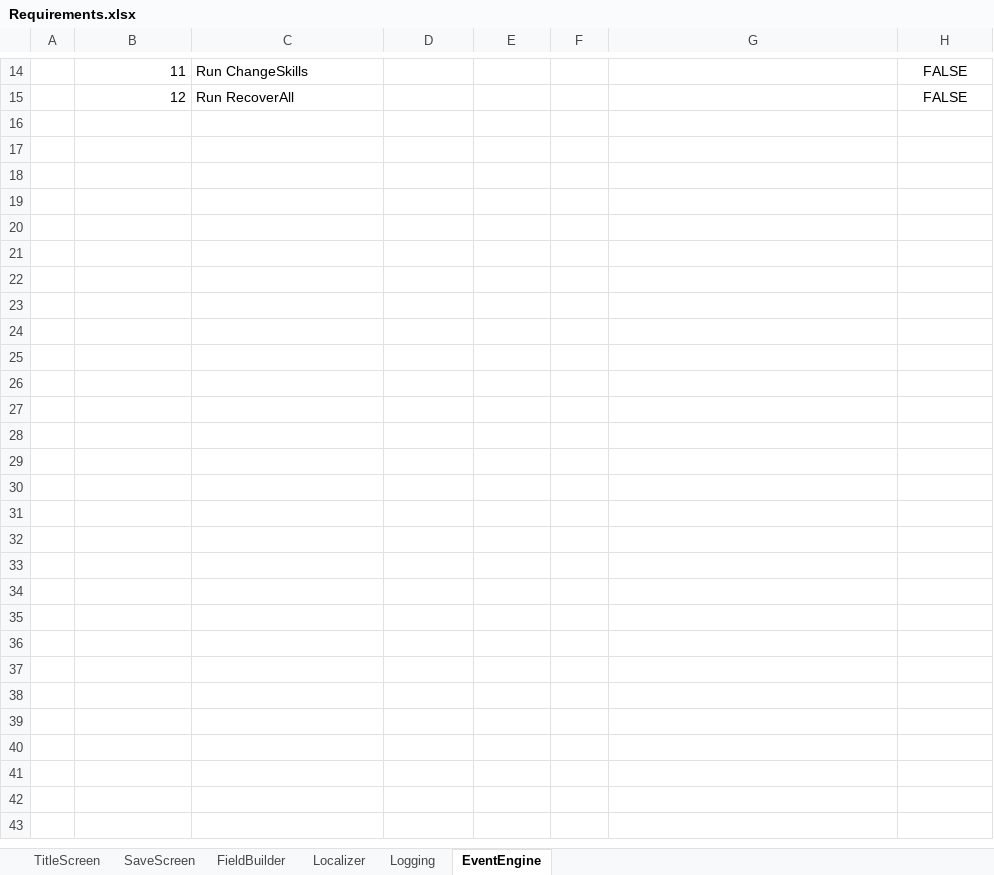
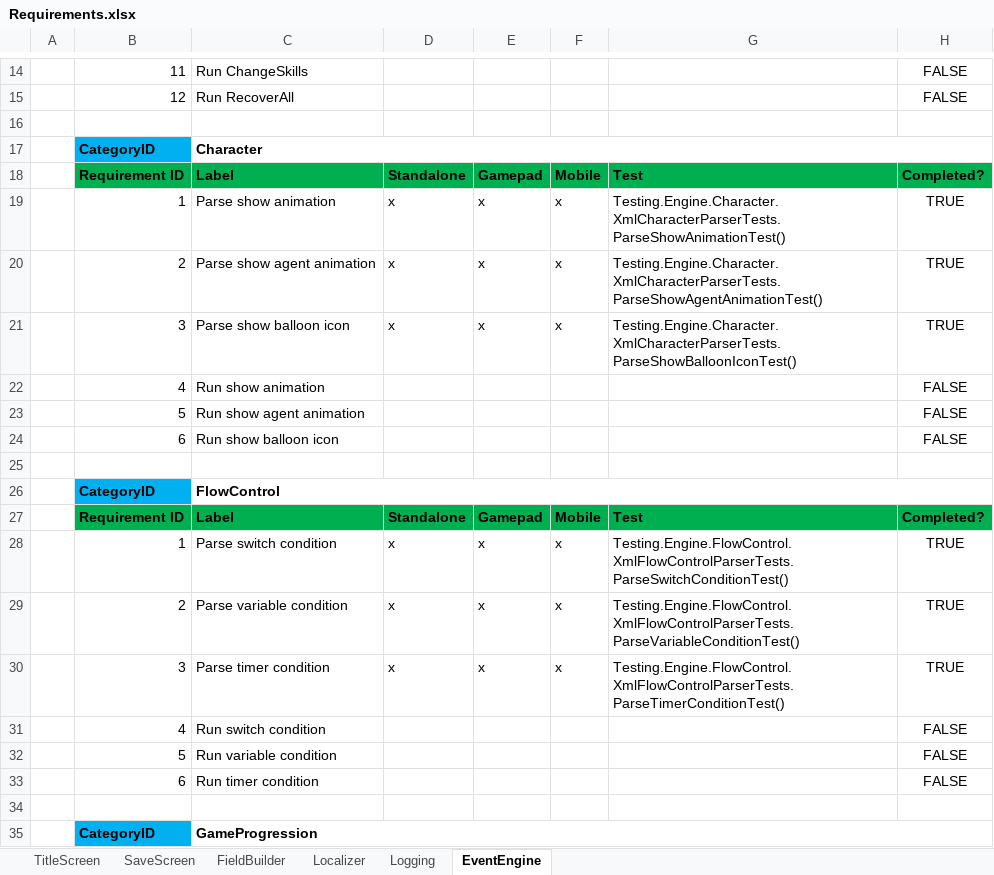
Before and after one commit to MaximeJoly96/LC_Unity, an Excel workbook: TechnicalFile/Requirements/Requirements.xlsx, sheet EventEngine, drawn as a sheet; only a part is shown, gaps mark what is left out; values as stored, in another font and other column widths than the file's, no borders; the diff covers the shown part only; the diff names each change by its address in the sheet, - before the commit and + after, or states it on an @@ line.

Commit message:
Testing pour FlowControl et GameProgression

```diff
--- a/TechnicalFile/Requirements/Requirements.xlsx (sheet EventEngine)
+++ b/TechnicalFile/Requirements/Requirements.xlsx (sheet EventEngine)
+row 16: (empty)
+row 17:  | CategoryID | Character
+row 18:  | Requirement ID | Label | Standalone | Gamepad | Mobile | Test | Completed?
+row 19:  | 1 | Parse show animation | x | x | x | Testing.Engine.Character.XmlCharacterParserTests.ParseShowAnimationTest() | TRUE
+row 20:  | 2 | Parse show agent animation | x | x | x | Testing.Engine.Character.XmlCharacterParserTests.ParseShowAgentAnimationTest() | TRUE
+row 21:  | 3 | Parse show balloon icon | x | x | x | Testing.Engine.Character.XmlCharacterParserTests.ParseShowBalloonIconTest() | TRUE
+row 22:  | 4 | Run show animation |  |  |  |  | FALSE
+row 23:  | 5 | Run show agent animation |  |  |  |  | FALSE
+row 24:  | 6 | Run show balloon icon |  |  |  |  | FALSE
+row 25: (empty)
+row 26:  | CategoryID | FlowControl
+row 27:  | Requirement ID | Label | Standalone | Gamepad | Mobile | Test | Completed?
+row 28:  | 1 | Parse switch condition | x | x | x | Testing.Engine.FlowControl.XmlFlowControlParserTests.ParseSwitchConditionTest() | TRUE
+row 29:  | 2 | Parse variable condition | x | x | x | Testing.Engine.FlowControl.XmlFlowControlParserTests.ParseVariableConditionTest() | TRUE
+row 30:  | 3 | Parse timer condition | x | x | x | Testing.Engine.FlowControl.XmlFlowControlParserTests.ParseTimerConditionTest() | TRUE
+row 31:  | 4 | Run switch condition |  |  |  |  | FALSE
+row 32:  | 5 | Run variable condition |  |  |  |  | FALSE
+row 33:  | 6 | Run timer condition |  |  |  |  | FALSE
+row 34: (empty)
+row 35:  | CategoryID | GameProgression
```
Also changed, not shown: 17 added rows elsewhere in this sheet, 15 other files.
